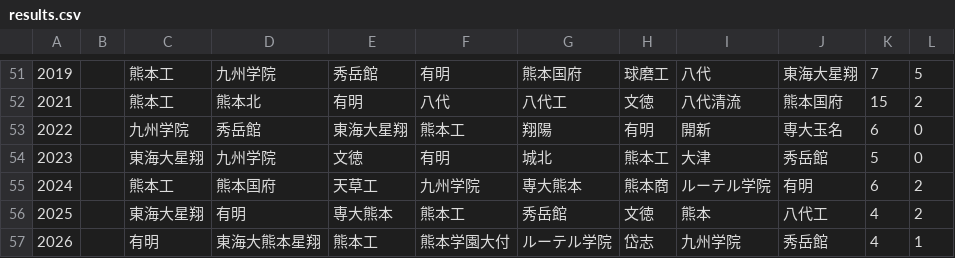
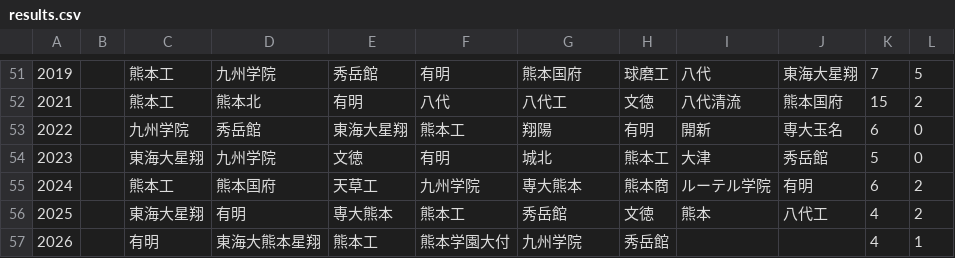
Before and after one commit to yumo120921/koshien-ranking, a CSV file: data/kumamoto/results.csv, drawn as a sheet; only a part is shown, gaps mark what is left out.

```diff
--- a/data/kumamoto/results.csv
+++ b/data/kumamoto/results.csv
@@ -56,2 +56,2 @@
 2025,,東海大星翔,有明,専大熊本,熊本工,秀岳館,文徳,熊本,八代工,4,2
-2026,,有明,東海大熊本星翔,熊本工,熊本学園大付,ルーテル学院,岱志,九州学院,秀岳館,4,1
+2026,,有明,東海大熊本星翔,熊本工,熊本学園大付,九州学院,秀岳館,,,4,1
```
Also changed, not shown: data/kagoshima/results.csv, data/oita/results.csv, 21 other files.
